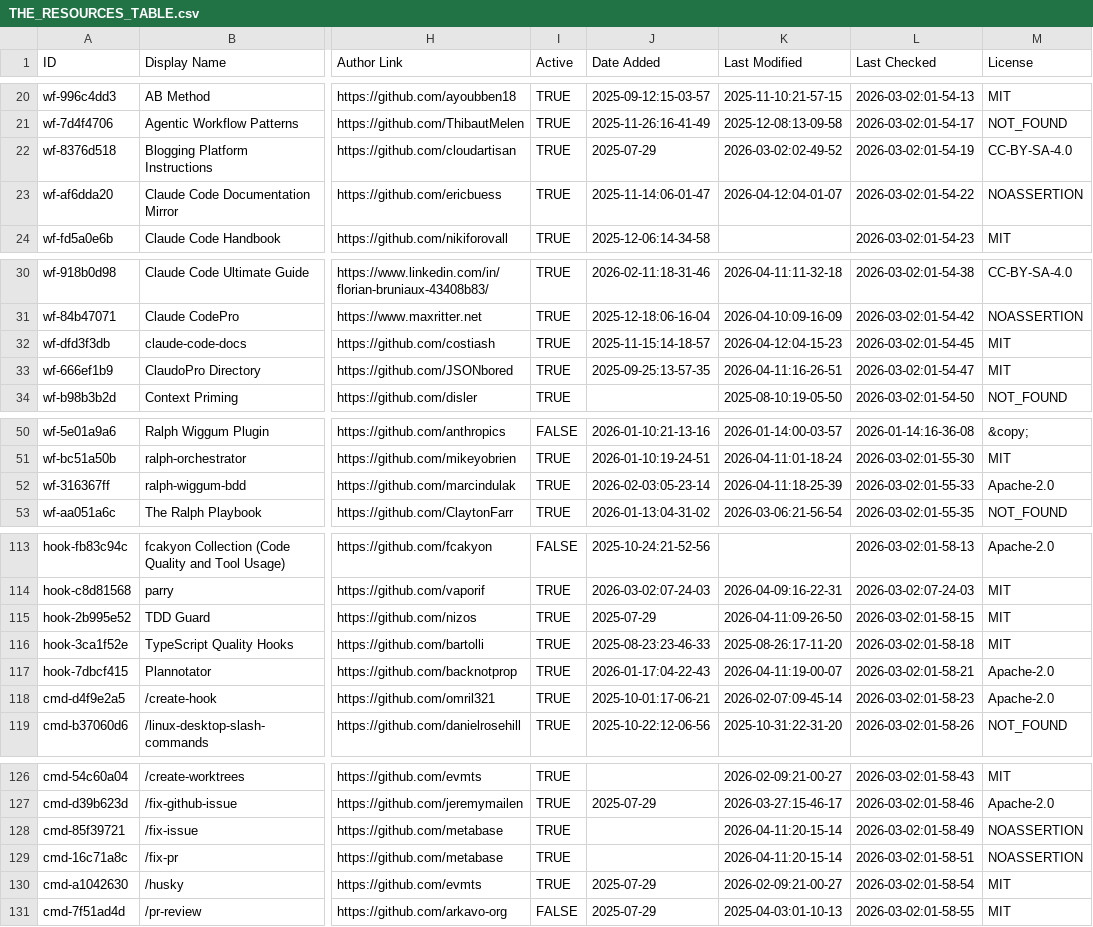
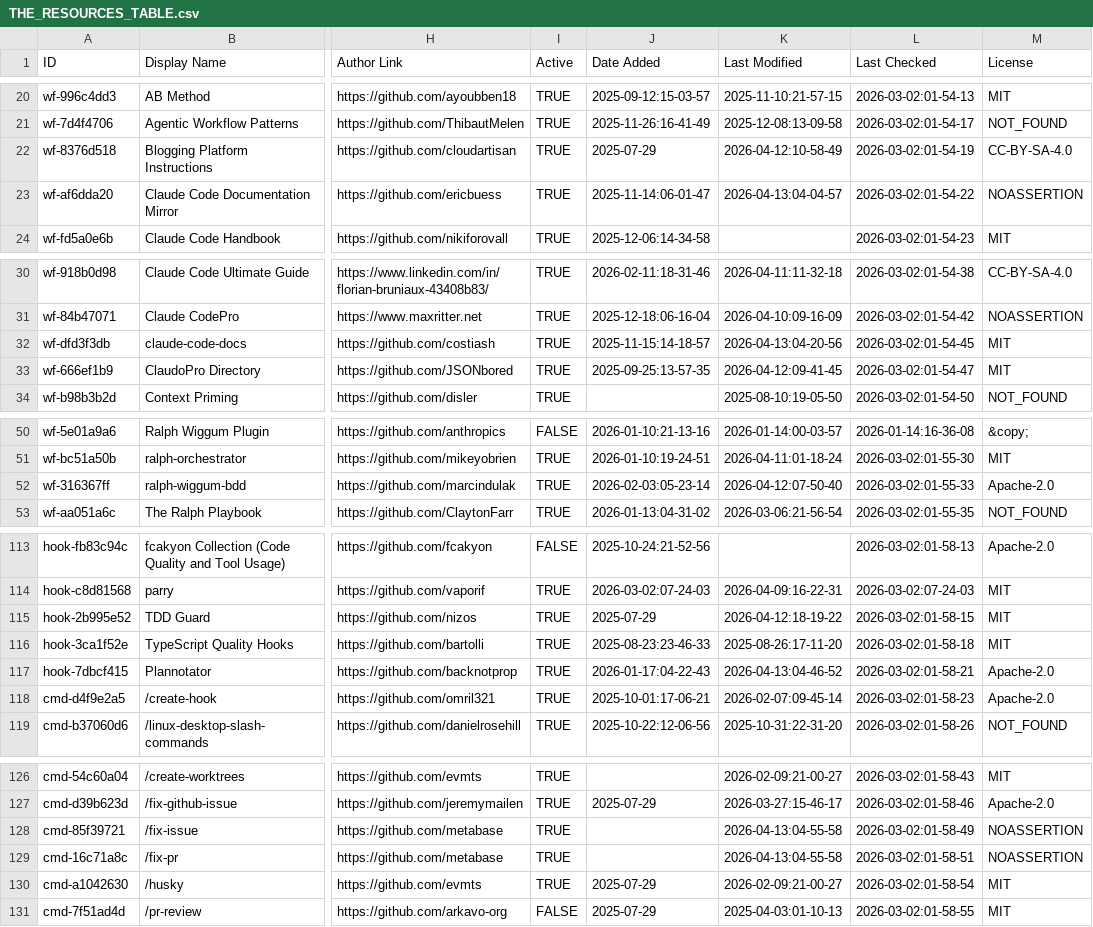
Before and after one commit to wenli/awesome-claude-code, a CSV file: THE_RESOURCES_TABLE.csv, drawn as a sheet; only a part is shown, gaps mark what is left out; the diff covers the shown part only; the diff names each change by its address in the sheet, - before the commit and + after, or states it on an @@ line.

```diff
--- a/THE_RESOURCES_TABLE.csv
+++ b/THE_RESOURCES_TABLE.csv
-K22 (Last Modified): 2026-03-02:02-49-52
+K22 (Last Modified): 2026-04-12:10-58-49
-K23 (Last Modified): 2026-04-12:04-01-07
+K23 (Last Modified): 2026-04-13:04-04-57
-K32 (Last Modified): 2026-04-12:04-15-23
+K32 (Last Modified): 2026-04-13:04-20-56
-K33 (Last Modified): 2026-04-11:16-26-51
+K33 (Last Modified): 2026-04-12:09-41-45
-K52 (Last Modified): 2026-04-11:18-25-39
+K52 (Last Modified): 2026-04-12:07-50-40
-K115 (Last Modified): 2026-04-11:09-26-50
+K115 (Last Modified): 2026-04-12:18-19-22
-K117 (Last Modified): 2026-04-11:19-00-07
+K117 (Last Modified): 2026-04-13:04-46-52
-K128:K129 (Last Modified): 2026-04-11:20-15-14
+K128:K129 (Last Modified): 2026-04-13:04-55-58
```
Also changed, not shown: 20 edited cells elsewhere in this file.
